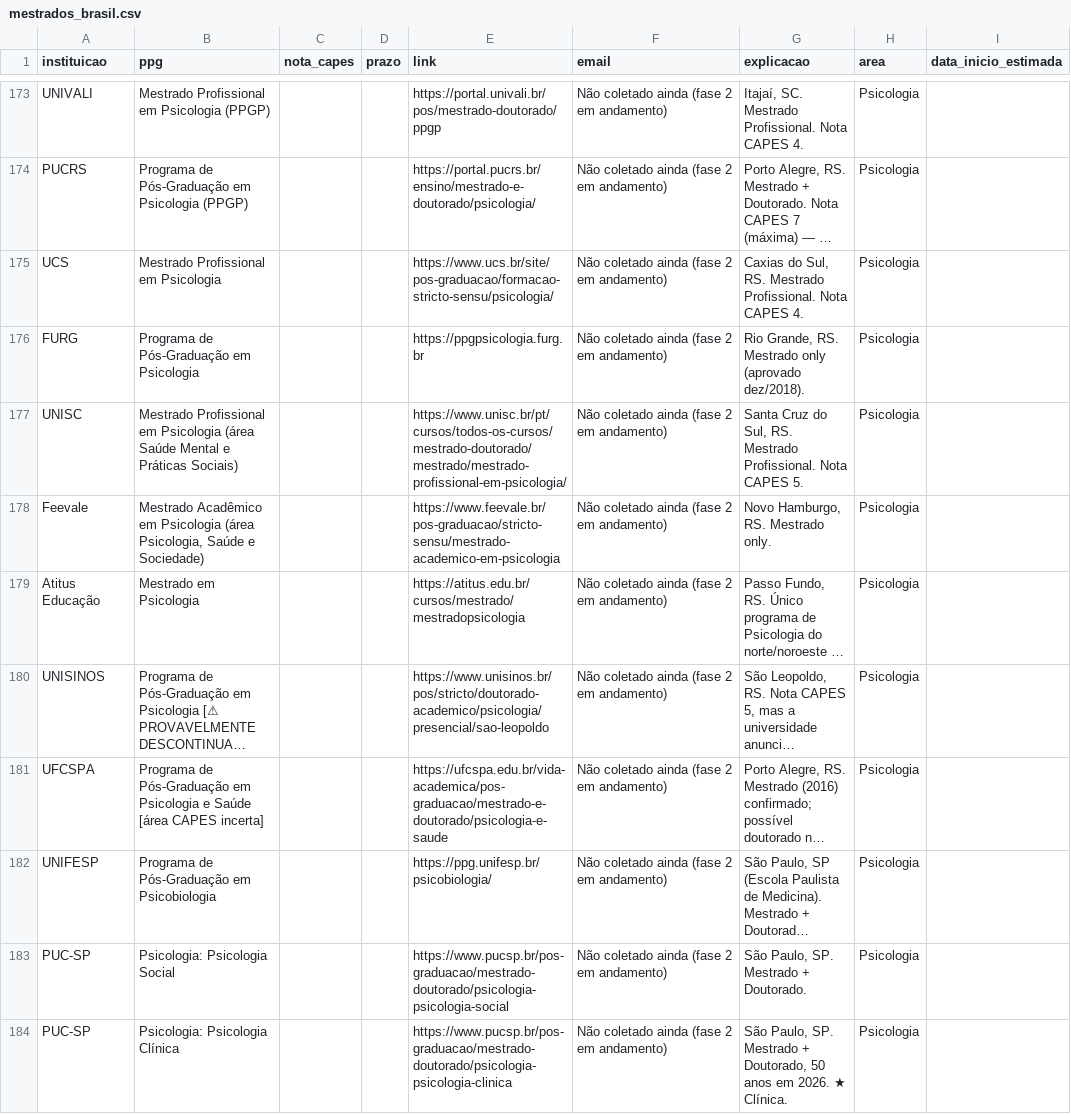
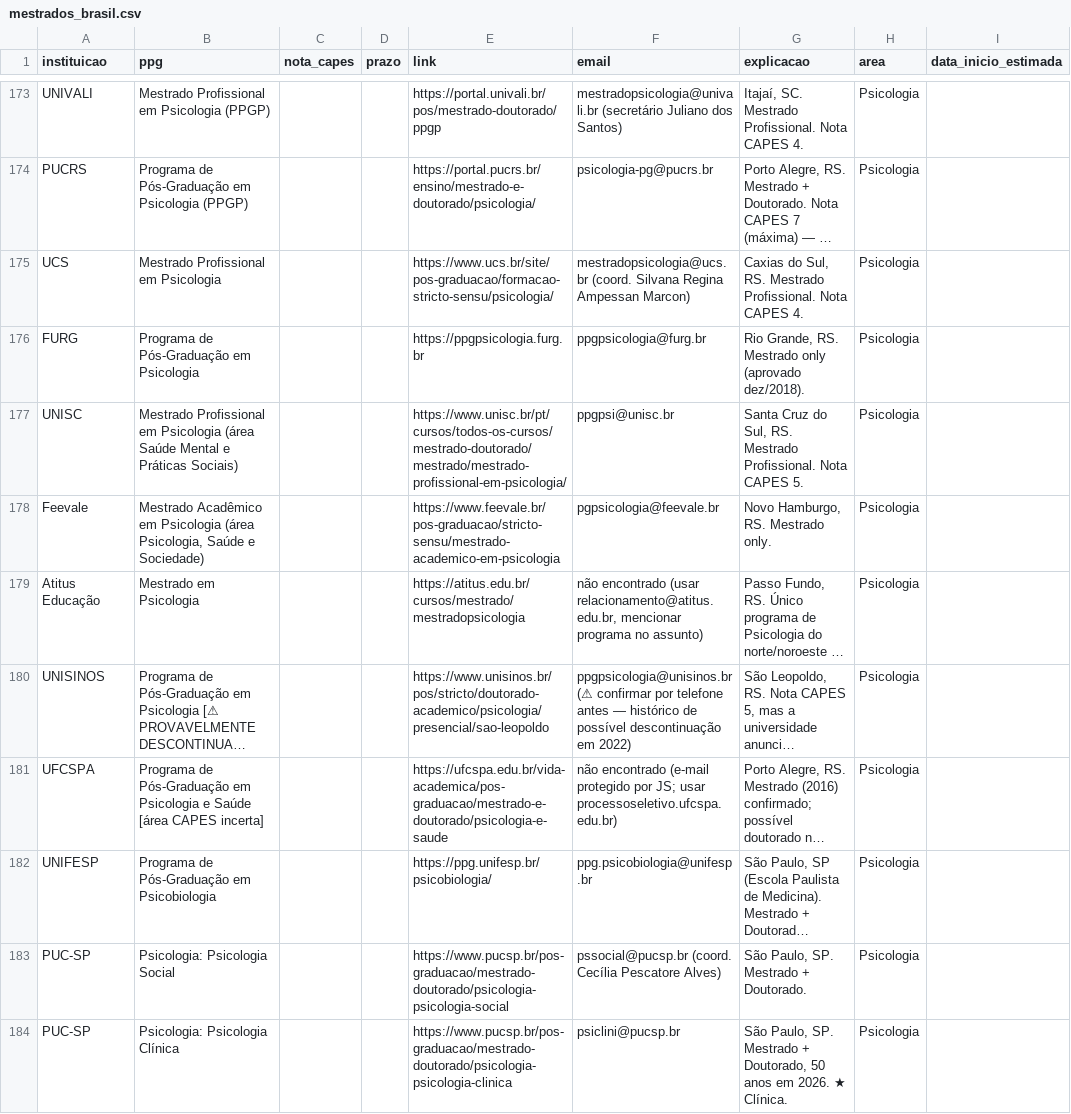
Before and after one commit to jfs195805-alt/Bolsamestradodoutorado, a CSV file: mestrados_brasil.csv, drawn as a sheet; only a part is shown, gaps mark what is left out; long unchanged cells end in …; the diff covers the shown part only; the diff names each change by its address in the sheet, - before the commit and + after, or states it on an @@ line.

```diff
--- a/mestrados_brasil.csv
+++ b/mestrados_brasil.csv
-F173 (email): Não coletado ainda (fase 2 em andamento)
+F173 (email): mestradopsicologia@univali.br (secretário Juliano dos Santos)
-F174 (email): Não coletado ainda (fase 2 em andamento)
+F174 (email): psicologia-pg@pucrs.br
-F175 (email): Não coletado ainda (fase 2 em andamento)
+F175 (email): mestradopsicologia@ucs.br (coord. Silvana Regina Ampessan Marcon)
-F176 (email): Não coletado ainda (fase 2 em andamento)
+F176 (email): ppgpsicologia@furg.br
-F177 (email): Não coletado ainda (fase 2 em andamento)
+F177 (email): ppgpsi@unisc.br
-F178 (email): Não coletado ainda (fase 2 em andamento)
+F178 (email): pgpsicologia@feevale.br
-F179 (email): Não coletado ainda (fase 2 em andamento)
+F179 (email): não encontrado (usar relacionamento@atitus.edu.br, mencionar programa no assunto)
-F180 (email): Não coletado ainda (fase 2 em andamento)
+F180 (email): ppgpsicologia@unisinos.br (⚠ confirmar por telefone antes — histórico de possível descontinuação em 2022)
-F181 (email): Não coletado ainda (fase 2 em andamento)
+F181 (email): não encontrado (e-mail protegido por JS; usar processoseletivo.ufcspa.edu.br)
-F182 (email): Não coletado ainda (fase 2 em andamento)
+F182 (email): ppg.psicobiologia@unifesp.br
-F183 (email): Não coletado ainda (fase 2 em andamento)
+F183 (email): pssocial@pucsp.br (coord. Cecília Pescatore Alves)
-F184 (email): Não coletado ainda (fase 2 em andamento)
+F184 (email): psiclini@pucsp.br
```
Also changed, not shown: 64 edited cells elsewhere in this file.
